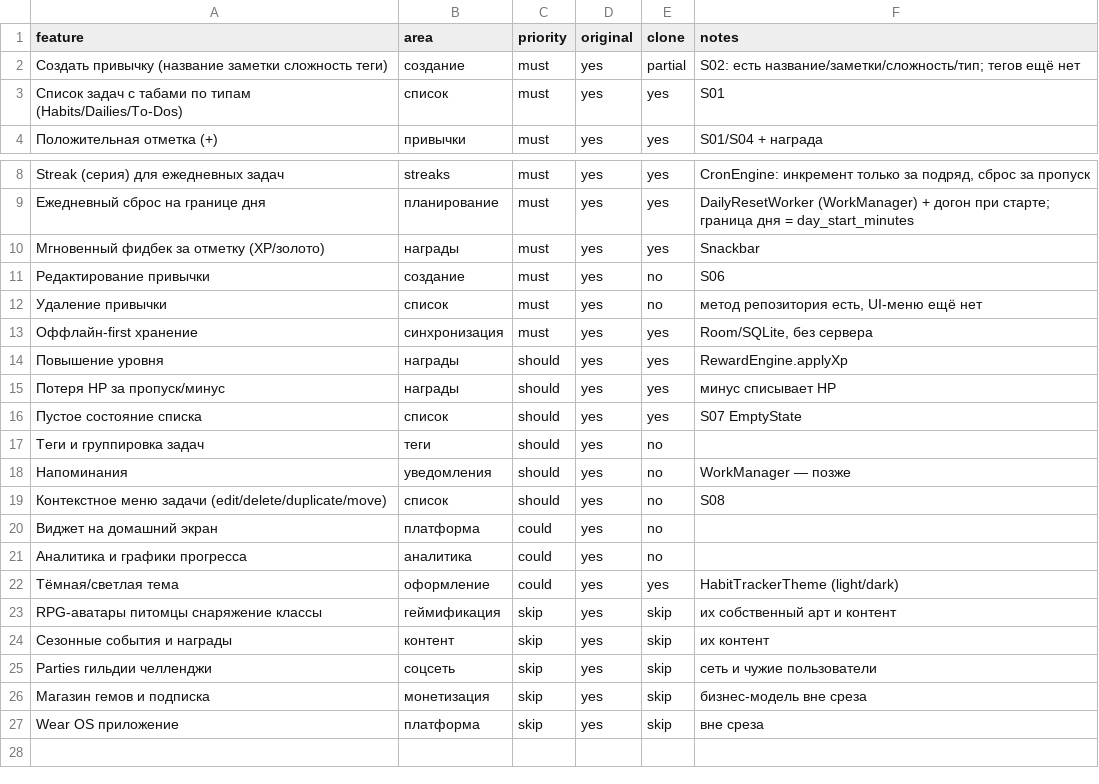
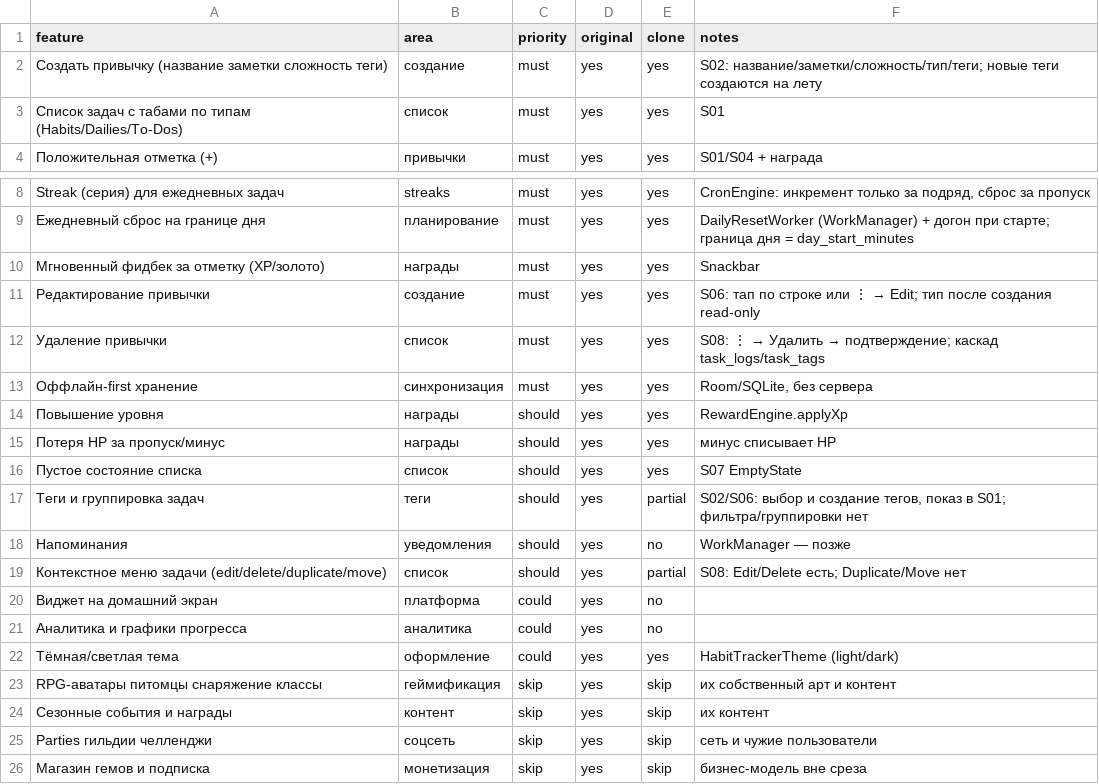
Before and after one commit to yusufnote105g-maker/Program-Rang-Shop, a CSV file: replica/features.csv, drawn as a sheet; only a part is shown, gaps mark what is left out; the shorter side is filled out with more unchanged rows.

Commit message:
docs: parity 88.2 — must-have 12/12, новые экраны и тесты

```diff
--- a/replica/features.csv
+++ b/replica/features.csv
@@ -1,3 +1,3 @@
 feature,area,priority,original,clone,notes
-Создать привычку (название заметки сложность теги),создание,must,yes,partial,S02: есть название/заметки/сложность/тип; тегов ещё нет
+Создать привычку (название заметки сложность теги),создание,must,yes,yes,S02: название/заметки/сложность/тип/теги; новые теги создаются на лету
 Список задач с табами по типам (Habits/Dailies/To-Dos),список,must,yes,yes,S01
@@ -10,4 +10,4 @@ Streak (серия) для ежедневных задач,streaks,must,yes,yes,
 Мгновенный фидбек за отметку (XP/золото),награды,must,yes,yes,Snackbar
-Редактирование привычки,создание,must,yes,no,S06
-Удаление привычки,список,must,yes,no,"метод репозитория есть, UI-меню ещё нет"
+Редактирование привычки,создание,must,yes,yes,S06: тап по строке или ⋮ → Edit; тип после создания read-only
+Удаление привычки,список,must,yes,yes,S08: ⋮ → Удалить → подтверждение; каскад task_logs/task_tags
 Оффлайн-first хранение,синхронизация,must,yes,yes,"Room/SQLite, без сервера"
@@ -16,5 +16,5 @@ Streak (серия) для ежедневных задач,streaks,must,yes,yes,
 Пустое состояние списка,список,should,yes,yes,S07 EmptyState
-Теги и группировка задач,теги,should,yes,no,
+Теги и группировка задач,теги,should,yes,partial,"S02/S06: выбор и создание тегов, показ в S01; фильтра/группировки нет"
 Напоминания,уведомления,should,yes,no,WorkManager — позже
-Контекстное меню задачи (edit/delete/duplicate/move),список,should,yes,no,S08
+Контекстное меню задачи (edit/delete/duplicate/move),список,should,yes,partial,S08: Edit/Delete есть; Duplicate/Move нет
 Виджет на домашний экран,платформа,could,yes,no,
```
Also changed, not shown: 4 other files.
